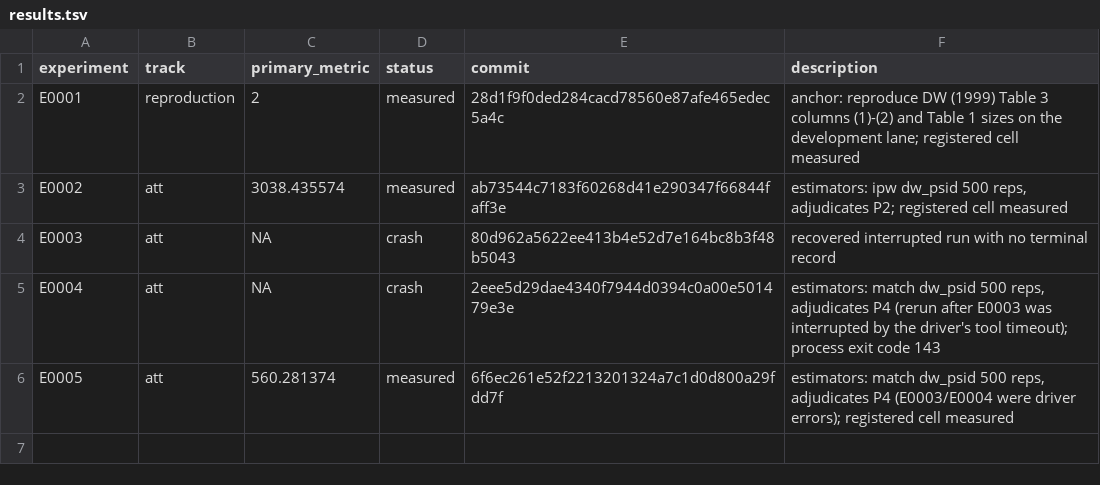
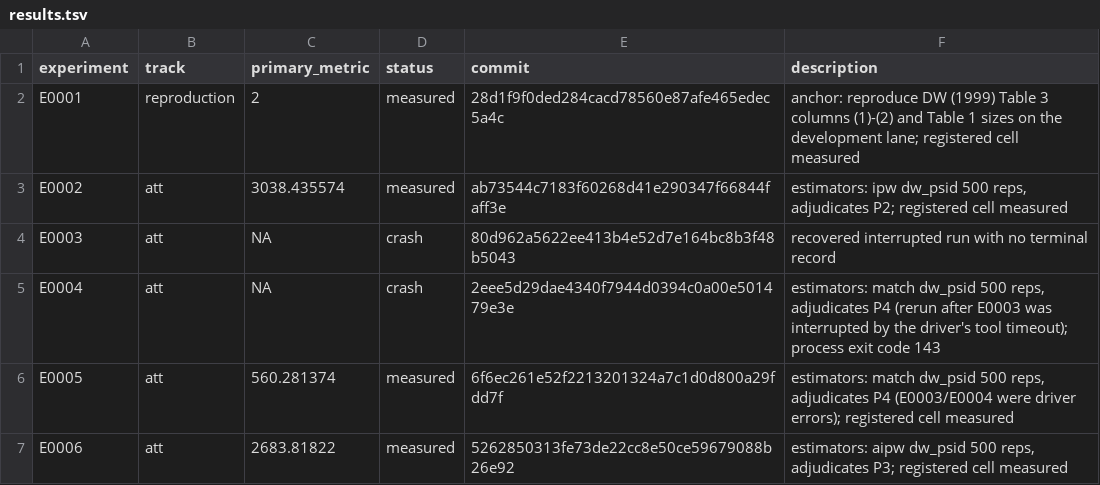
Before and after one commit to Xiang-Shan/klein-auto-research, a TSV file: studies/23-lalonde-causal-replication/results.tsv, drawn as a sheet.

```diff
--- a/studies/23-lalonde-causal-replication/results.tsv
+++ b/studies/23-lalonde-causal-replication/results.tsv
@@ -6 +6,2 @@ E0004	att	NA	crash	2eee5d29dae4340f7944d0394c0a00e501479e3e	estimators: match dw
 E0005	att	560.281374	measured	6f6ec261e52f2213201324a7c1d0d800a29fdd7f	estimators: match dw_psid 500 reps, adjudicates P4 (E0003/E0004 were driver errors); registered cell measured
+E0006	att	2683.81822	measured	5262850313fe73de22cc8e50ce59679088b26e92	estimators: aipw dw_psid 500 reps, adjudicates P3; registered cell measured
```
Also changed, not shown: studies/23-lalonde-causal-replication/aux_metrics.tsv, 6 other files.
